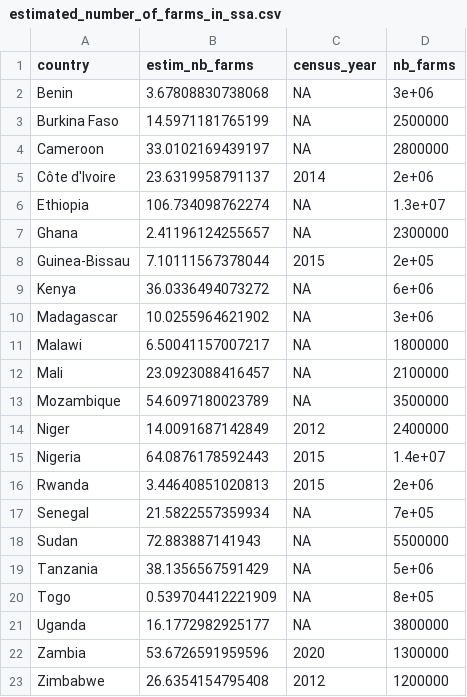
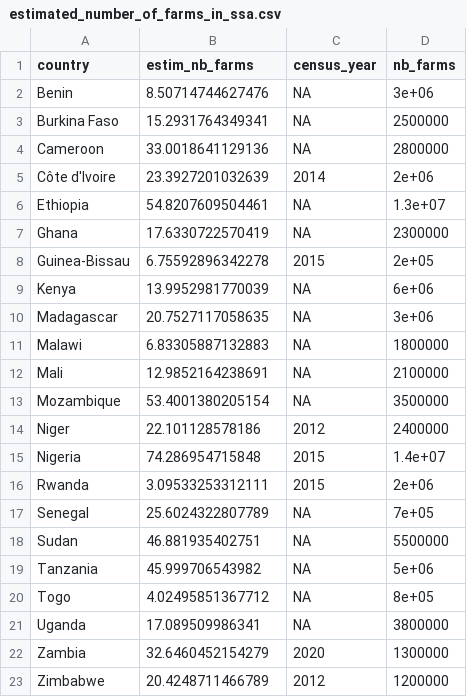
Before and after one commit to shadowhgni/quick_test_farm_size_claude, a CSV file: farm_size_project_complete/output/other_illustr/tables/estimated_number_of_farms_in_ssa.csv, drawn as a sheet.

```diff
--- a/farm_size_project_complete/output/other_illustr/tables/estimated_number_of_farms_in_ssa.csv
+++ b/farm_size_project_complete/output/other_illustr/tables/estimated_number_of_farms_in_ssa.csv
@@ -1,23 +1,23 @@
 "country","estim_nb_farms","census_year","nb_farms"
-"Benin",3.67808830738068,NA,3e+06
-"Burkina Faso",14.5971181765199,NA,2500000
-"Cameroon",33.0102169439197,NA,2800000
-"Côte d'Ivoire",23.6319958791137,2014,2e+06
-"Ethiopia",106.734098762274,NA,1.3e+07
-"Ghana",2.41196124255657,NA,2300000
-"Guinea-Bissau",7.10111567378044,2015,2e+05
-"Kenya",36.0336494073272,NA,6e+06
-"Madagascar",10.0255964621902,NA,3e+06
-"Malawi",6.50041157007217,NA,1800000
-"Mali",23.0923088416457,NA,2100000
-"Mozambique",54.6097180023789,NA,3500000
-"Niger",14.0091687142849,2012,2400000
-"Nigeria",64.0876178592443,2015,1.4e+07
-"Rwanda",3.44640851020813,2015,2e+06
-"Senegal",21.5822557359934,NA,7e+05
-"Sudan",72.883887141943,NA,5500000
-"Tanzania",38.1356567591429,NA,5e+06
-"Togo",0.539704412221909,NA,8e+05
-"Uganda",16.1772982925177,NA,3800000
-"Zambia",53.6726591959596,2020,1300000
-"Zimbabwe",26.6354154795408,2012,1200000
+"Benin",8.50714744627476,NA,3e+06
+"Burkina Faso",15.2931764349341,NA,2500000
+"Cameroon",33.0018641129136,NA,2800000
+"Côte d'Ivoire",23.3927201032639,2014,2e+06
+"Ethiopia",54.8207609504461,NA,1.3e+07
+"Ghana",17.6330722570419,NA,2300000
+"Guinea-Bissau",6.75592896342278,2015,2e+05
+"Kenya",13.9952981770039,NA,6e+06
+"Madagascar",20.7527117058635,NA,3e+06
+"Malawi",6.83305887132883,NA,1800000
+"Mali",12.9852164238691,NA,2100000
+"Mozambique",53.4001380205154,NA,3500000
+"Niger",22.101128578186,2012,2400000
+"Nigeria",74.286954715848,2015,1.4e+07
+"Rwanda",3.09533253312111,2015,2e+06
+"Senegal",25.6024322807789,NA,7e+05
+"Sudan",46.881935402751,NA,5500000
+"Tanzania",45.999706543982,NA,5e+06
+"Togo",4.02495851367712,NA,8e+05
+"Uganda",17.089509986341,NA,3800000
+"Zambia",32.6460452154279,2020,1300000
+"Zimbabwe",20.4248711466789,2012,1200000
```
Also changed, not shown: farm_size_project_complete/output/other_illustr/tables/cropland_stats_per_aez.csv, 35 other files.
